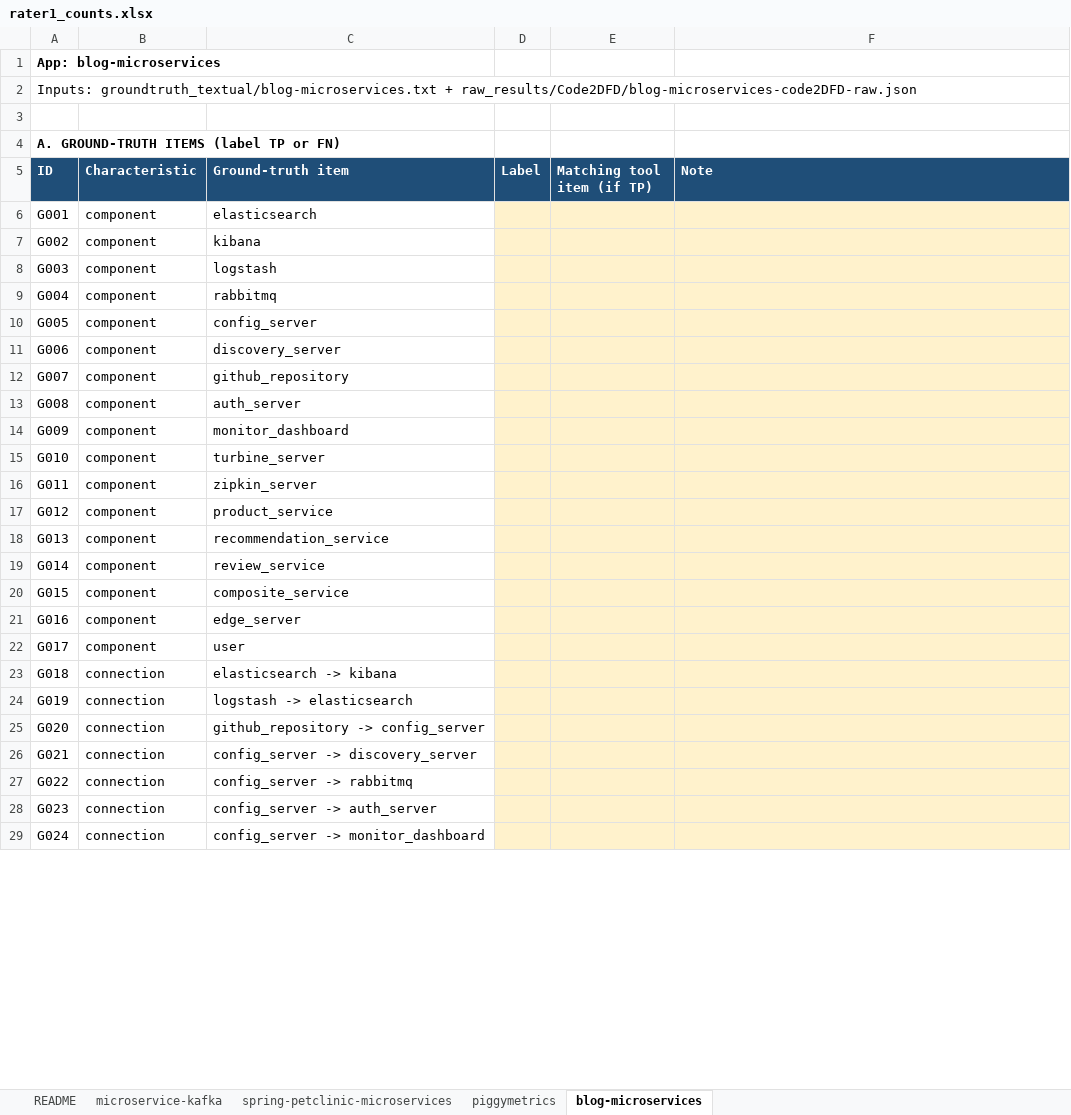
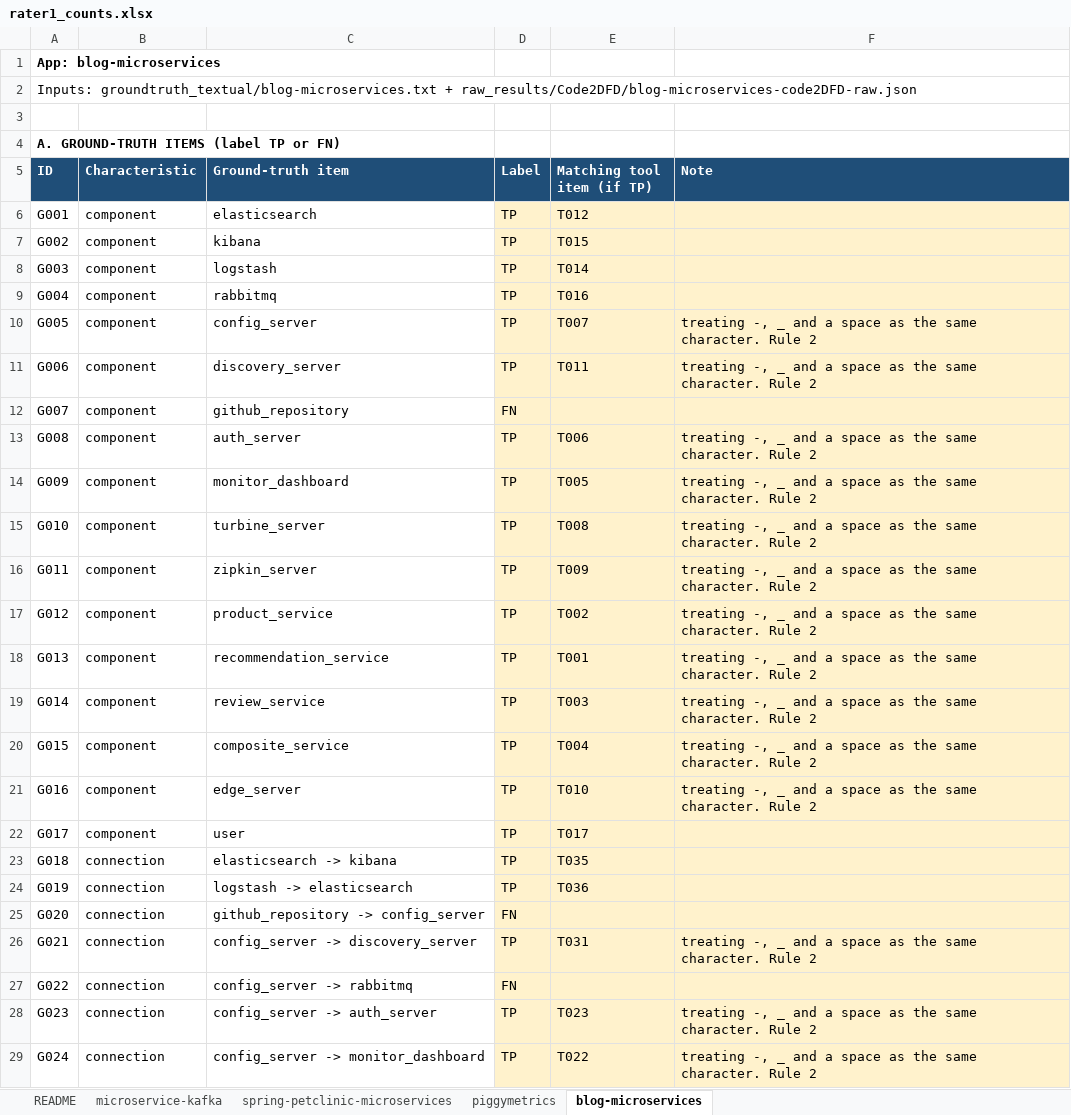
Before and after one commit to Mohamed-Amine-AIT-EL-HOUSSEIN/cs4928-g15-p21, an Excel workbook: count_sheets/rater1_counts.xlsx, sheet blog-microservices, drawn as a sheet; only a part is shown; values as stored, in another font and other column widths than the file's, no borders; the diff covers the shown part only; the diff names each change by its address in the sheet, - before the commit and + after, or states it on an @@ line.

```diff
--- a/count_sheets/rater1_counts.xlsx (sheet blog-microservices)
+++ b/count_sheets/rater1_counts.xlsx (sheet blog-microservices)
-D6:D11 (Label): (empty)
+D6:D11 (Label): TP
-E6 (Matching tool item (if TP)): (empty)
+E6 (Matching tool item (if TP)): T012
-E7 (Matching tool item (if TP)): (empty)
+E7 (Matching tool item (if TP)): T015
-E8 (Matching tool item (if TP)): (empty)
+E8 (Matching tool item (if TP)): T014
-E9 (Matching tool item (if TP)): (empty)
+E9 (Matching tool item (if TP)): T016
-E10 (Matching tool item (if TP)): (empty)
+E10 (Matching tool item (if TP)): T007
-F10:F11 (Note): (empty)
+F10:F11 (Note): treating -, _ and a space as the same character. Rule 2
-E11 (Matching tool item (if TP)): (empty)
+E11 (Matching tool item (if TP)): T011
-D12 (Label): (empty)
+D12 (Label): FN
-D13:D24 (Label): (empty)
+D13:D24 (Label): TP
-E13 (Matching tool item (if TP)): (empty)
+E13 (Matching tool item (if TP)): T006
-F13:F21 (Note): (empty)
+F13:F21 (Note): treating -, _ and a space as the same character. Rule 2
-E14 (Matching tool item (if TP)): (empty)
+E14 (Matching tool item (if TP)): T005
-E15 (Matching tool item (if TP)): (empty)
+E15 (Matching tool item (if TP)): T008
-E16 (Matching tool item (if TP)): (empty)
+E16 (Matching tool item (if TP)): T009
-E17 (Matching tool item (if TP)): (empty)
+E17 (Matching tool item (if TP)): T002
-E18 (Matching tool item (if TP)): (empty)
+E18 (Matching tool item (if TP)): T001
-E19 (Matching tool item (if TP)): (empty)
+E19 (Matching tool item (if TP)): T003
-E20 (Matching tool item (if TP)): (empty)
+E20 (Matching tool item (if TP)): T004
-E21 (Matching tool item (if TP)): (empty)
+E21 (Matching tool item (if TP)): T010
-E22 (Matching tool item (if TP)): (empty)
+E22 (Matching tool item (if TP)): T017
-E23 (Matching tool item (if TP)): (empty)
+E23 (Matching tool item (if TP)): T035
-E24 (Matching tool item (if TP)): (empty)
+E24 (Matching tool item (if TP)): T036
-D25 (Label): (empty)
+D25 (Label): FN
-D26 (Label): (empty)
+D26 (Label): TP
-E26 (Matching tool item (if TP)): (empty)
+E26 (Matching tool item (if TP)): T031
-F26 (Note): (empty)
+F26 (Note): treating -, _ and a space as the same character. Rule 2
-D27 (Label): (empty)
+D27 (Label): FN
-D28:D29 (Label): (empty)
+D28:D29 (Label): TP
-E28 (Matching tool item (if TP)): (empty)
+E28 (Matching tool item (if TP)): T023
-F28:F29 (Note): (empty)
+F28:F29 (Note): treating -, _ and a space as the same character. Rule 2
-E29 (Matching tool item (if TP)): (empty)
+E29 (Matching tool item (if TP)): T022
```
Also changed, not shown: 222 edited cells elsewhere in this sheet, sheet piggymetrics, sheet spring-petclinic-microservices, sheet microservice-kafka, sheet README.
